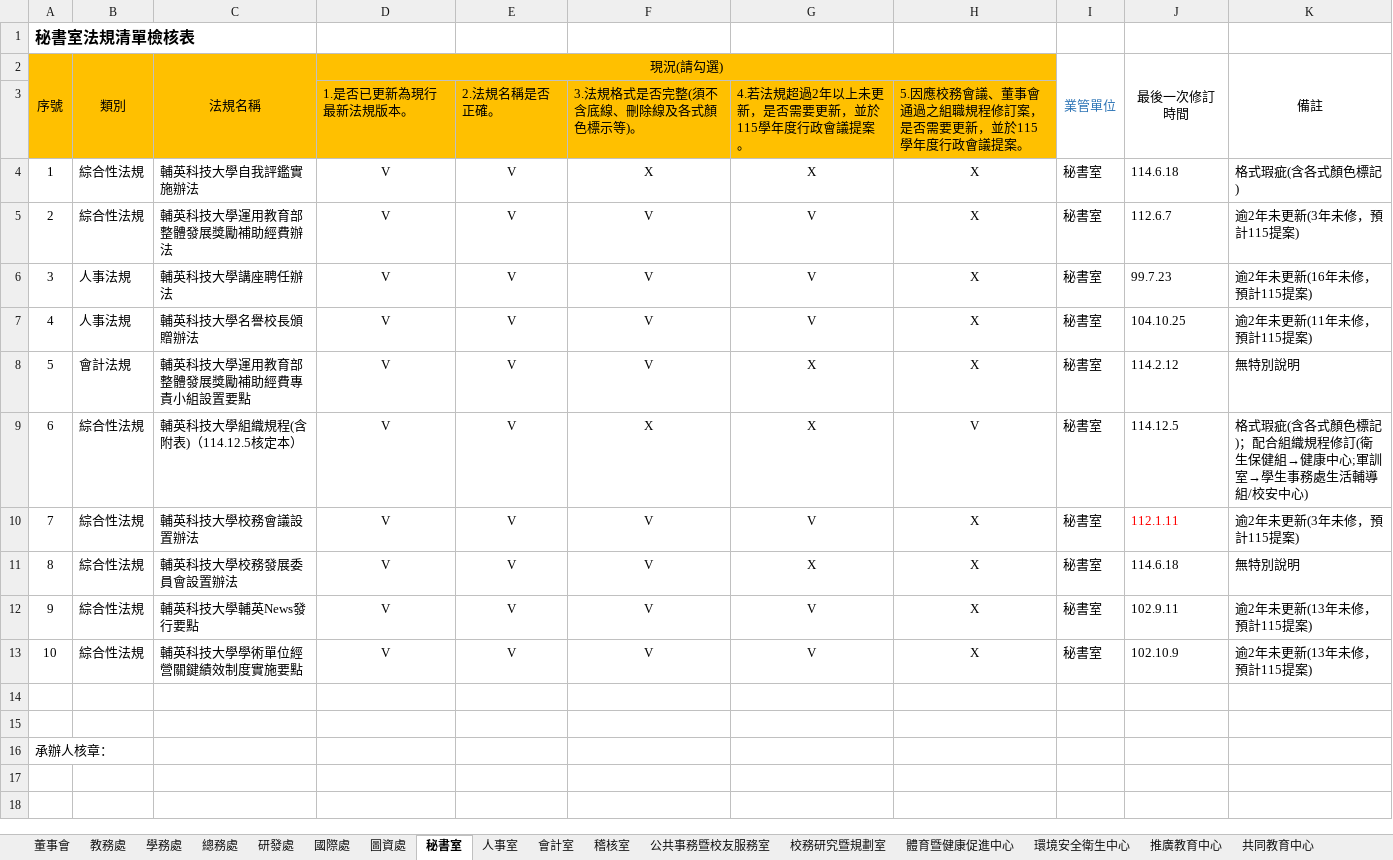
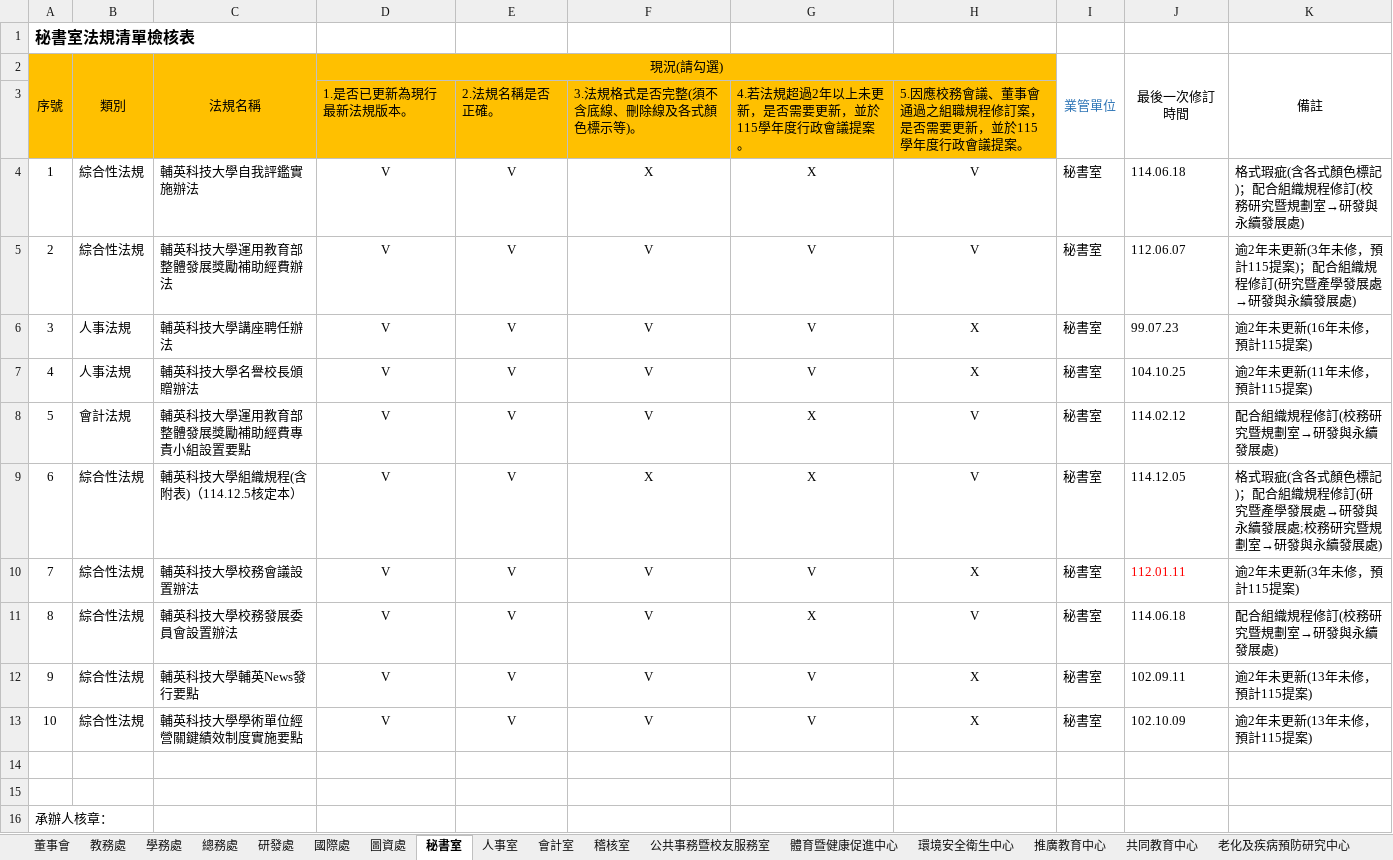
Before and after one commit to laisiff-dev/REGULATION-FUYIN-CHECK, an Excel workbook: 115年法規清單檢核表.xlsx, sheet 秘書室, drawn as a sheet; only a part is shown; the shorter side is filled out with more unchanged rows; values as stored, in another font and other column widths than the file's, no borders; conditional formats not drawn; the diff names each change by its address in the sheet, - before the commit and + after, or states it on an @@ line.

```diff
--- a/115年法規清單檢核表.xlsx (sheet 秘書室)
+++ b/115年法規清單檢核表.xlsx (sheet 秘書室)
-sheet tab: 校務研究暨規劃室
-H4:H5: X
+H4:H5: V
-J4 (最後一次修訂時間): 114.6.18
+J4 (最後一次修訂時間): 114.06.18
-K4 (備註): 格式瑕疵(含各式顏色標記)
+K4 (備註): 格式瑕疵(含各式顏色標記)；配合組織規程修訂(校務研究暨規劃室→研發與永續發展處)
-J5 (最後一次修訂時間): 112.6.7
+J5 (最後一次修訂時間): 112.06.07
-K5 (備註): 逾2年未更新(3年未修，預計115提案)
+K5 (備註): 逾2年未更新(3年未修，預計115提案)；配合組織規程修訂(研究暨產學發展處→研發與永續發展處)
-J6 (最後一次修訂時間): 99.7.23
+J6 (最後一次修訂時間): 99.07.23
-H8: X
+H8: V
-J8 (最後一次修訂時間): 114.2.12
+J8 (最後一次修訂時間): 114.02.12
-K8 (備註): 無特別說明
+K8 (備註): 配合組織規程修訂(校務研究暨規劃室→研發與永續發展處)
-J9 (最後一次修訂時間): 114.12.5
+J9 (最後一次修訂時間): 114.12.05
-K9 (備註): …程修訂(衛生保健組→健康中心;軍訓室→學生事務處生活輔導組/校安中心)
+K9 (備註): …程修訂(研究暨產學發展處→研發與永續發展處;校務研究暨規劃室→研發與永續發展處)
-J10 (最後一次修訂時間): 112.1.11
+J10 (最後一次修訂時間): 112.01.11
-H11: X
+H11: V
-J11 (最後一次修訂時間): 114.6.18
+J11 (最後一次修訂時間): 114.06.18
-K11 (備註): 無特別說明
+K11 (備註): 配合組織規程修訂(校務研究暨規劃室→研發與永續發展處)
-J12 (最後一次修訂時間): 102.9.11
+J12 (最後一次修訂時間): 102.09.11
-J13 (最後一次修訂時間): 102.10.9
+J13 (最後一次修訂時間): 102.10.09
```
Also changed, not shown: sheet 研發處, sheet 人事室, sheet 教務處, sheet 學務處, sheet 圖資處, sheet 國際處, 12 more sheets, 115年法規清單檢核表_已完成檢核.xlsx, 24 other files.
